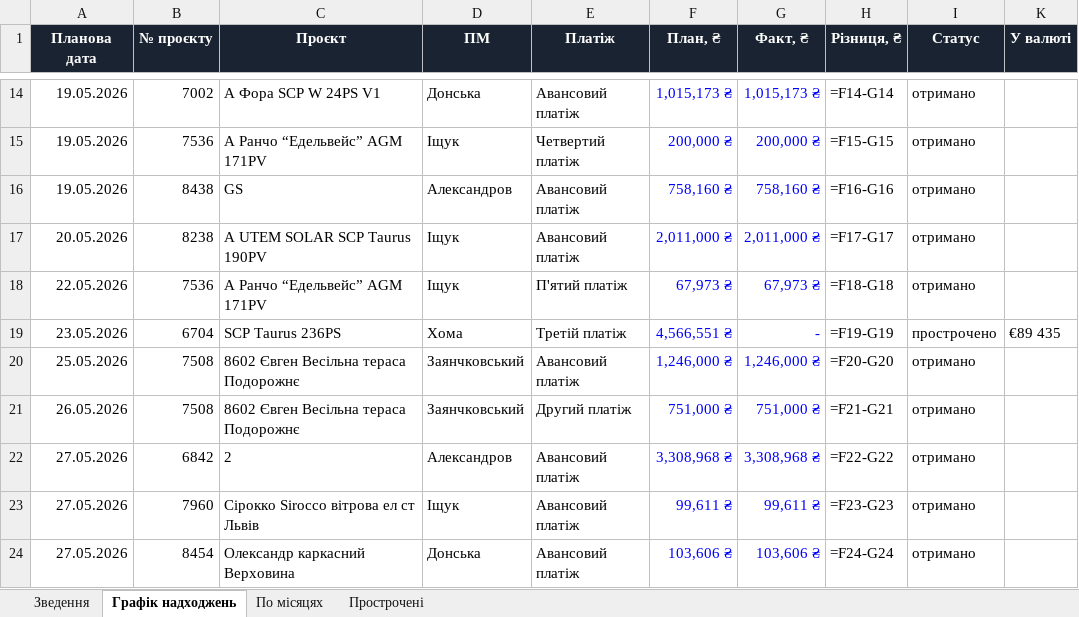
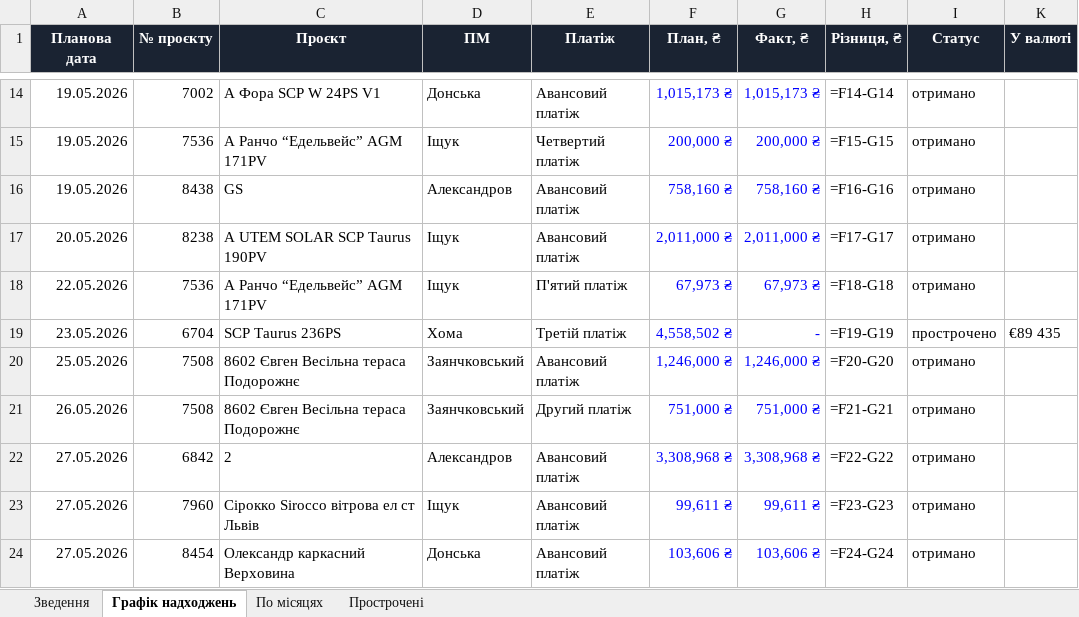
Before and after one commit to aleksandrkhoma-coder/pillar, an Excel workbook: pillar_cashflow.xlsx, sheet Графік надходжень, drawn as a sheet; only a part is shown, gaps mark what is left out; values as stored, in another font and other column widths than the file's, no borders; formulas without a stored value are shown as written; the diff covers the shown part only; the diff names each change by its address in the sheet, - before the commit and + after, or states it on an @@ line.

```diff
--- a/pillar_cashflow.xlsx (sheet Графік надходжень)
+++ b/pillar_cashflow.xlsx (sheet Графік надходжень)
-F19 (План, ₴): 4,566,551 ₴
+F19 (План, ₴): 4,558,502 ₴
```
Also changed, not shown: 1 added row, 1 removed row and 14 edited cells elsewhere in this sheet, sheet Прострочені, sheet Зведення, 15 other files.
